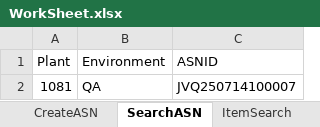
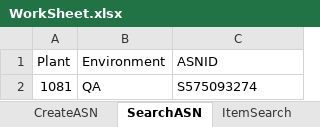
Before and after one commit to Vino0585/Nike, an Excel workbook: J30/Input_files/WorkSheet.xlsx, sheet SearchASN, drawn as a sheet; values as stored, in another font and other column widths than the file's, no borders; the diff names each change by its address in the sheet, - before the commit and + after, or states it on an @@ line.

```diff
--- a/J30/Input_files/WorkSheet.xlsx (sheet SearchASN)
+++ b/J30/Input_files/WorkSheet.xlsx (sheet SearchASN)
-C2 (ASNID): JVQ250714100007
+C2 (ASNID): S575093274
```
Also changed, not shown: sheet CreateASN, sheet GoodsHolderWeighed, sheet GoodsHolderAnnounced, other sheet tabs, J30/Output_files/ASN_Creation_Report.xlsx, J30/Output_files/ASN_Search_Results.xlsx, 14 other files.
